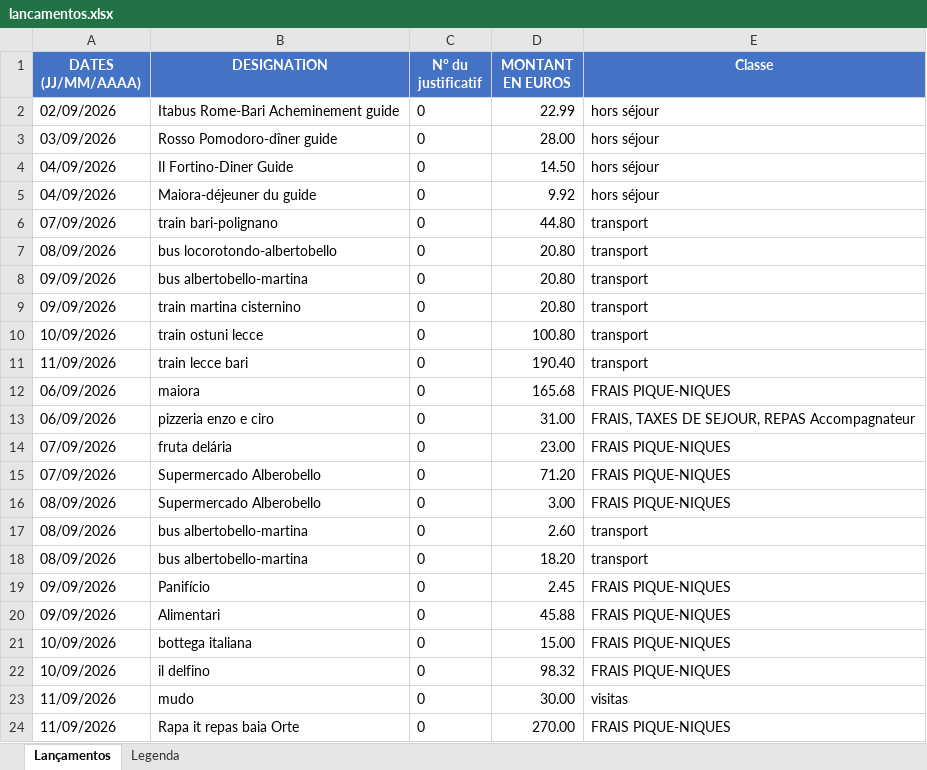
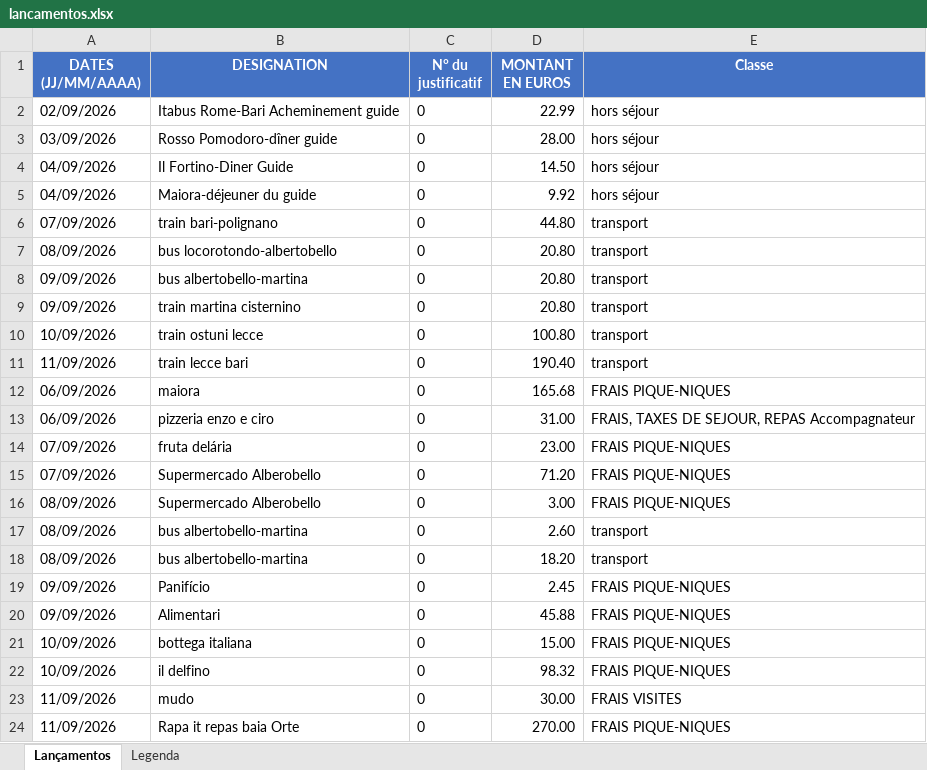
Before and after one commit to felipedpaiva-oss/Inipo, an Excel workbook: planilha/lancamentos.xlsx, sheet Lançamentos, drawn as a sheet; values as stored, in another font and other column widths than the file's, no borders; the diff names each change by its address in the sheet, - before the commit and + after, or states it on an @@ line.

```diff
--- a/planilha/lancamentos.xlsx (sheet Lançamentos)
+++ b/planilha/lancamentos.xlsx (sheet Lançamentos)
-E23 (Classe): visitas
+E23 (Classe): FRAIS VISITES
```
Also changed, not shown: 1 other file.
